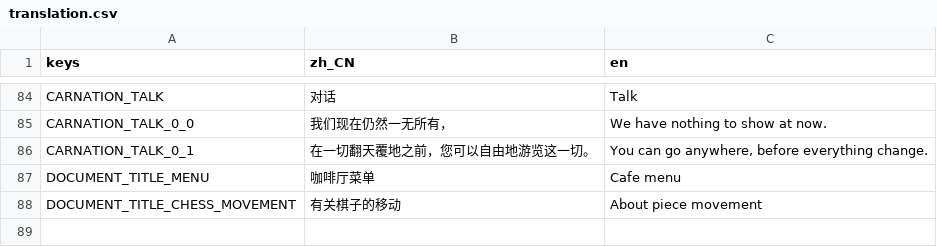
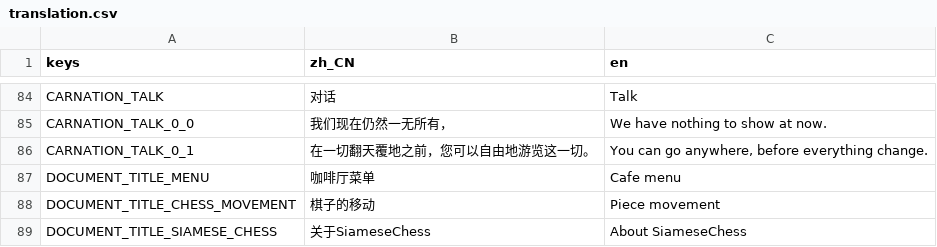
Before and after one commit to Mu-L/siamese_chess, a CSV file: assets/translation.csv, drawn as a sheet; only a part is shown, gaps mark what is left out.

```diff
--- a/assets/translation.csv
+++ b/assets/translation.csv
@@ -87,2 +87,3 @@ CARNATION_TALK_0_1,"在一切翻天覆地之前，您可以自由地游览这一
 DOCUMENT_TITLE_MENU,"咖啡厅菜单","Cafe menu"
-DOCUMENT_TITLE_CHESS_MOVEMENT,"有关棋子的移动","About piece movement"
+DOCUMENT_TITLE_CHESS_MOVEMENT,"棋子的移动","Piece movement"
+DOCUMENT_TITLE_SIAMESE_CHESS,"关于SiameseChess","About SiameseChess"
```
Also changed, not shown: 6 other files.
